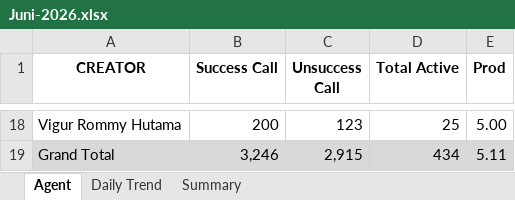
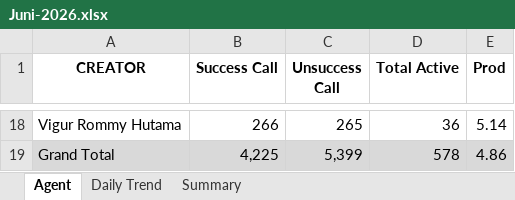
Before and after one commit to AlvyFahmy/Agent_Retention, an Excel workbook: Juni-2026.xlsx, sheet Agent, drawn as a sheet; only a part is shown, gaps mark what is left out; values as stored, in another font and other column widths than the file's, no borders; conditional formats not drawn; the diff covers the shown part only; the diff names each change by its address in the sheet, - before the commit and + after, or states it on an @@ line.

Commit message:
Add files via upload

```diff
--- a/Juni-2026.xlsx (sheet Agent)
+++ b/Juni-2026.xlsx (sheet Agent)
-B18 (Success Call): 200
+B18 (Success Call): 266
-C18 (Unsuccess Call): 123
+C18 (Unsuccess Call): 265
-D18 (Total Active): 25
+D18 (Total Active): 36
-E18 (Prod): 5.00
+E18 (Prod): 5.14
-B19 (Success Call): 3,246
+B19 (Success Call): 4,225
-C19 (Unsuccess Call): 2,915
+C19 (Unsuccess Call): 5,399
-D19 (Total Active): 434
+D19 (Total Active): 578
-E19 (Prod): 5.11
+E19 (Prod): 4.86
```
Also changed, not shown: 64 edited cells elsewhere in this sheet, sheet Daily Trend, sheet Summary.
